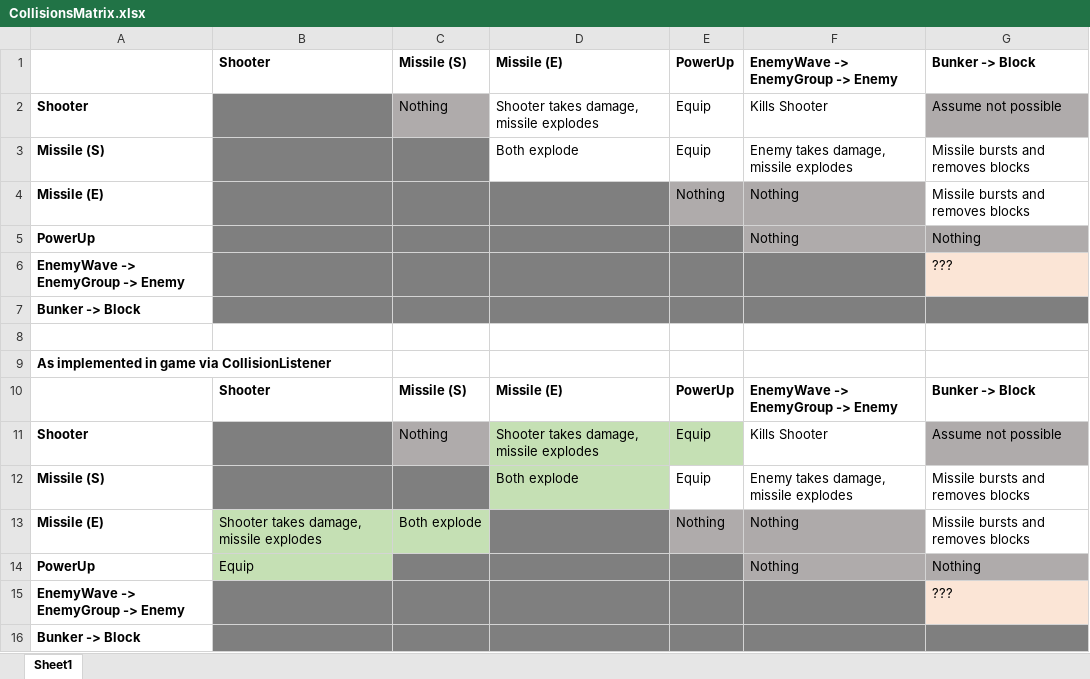
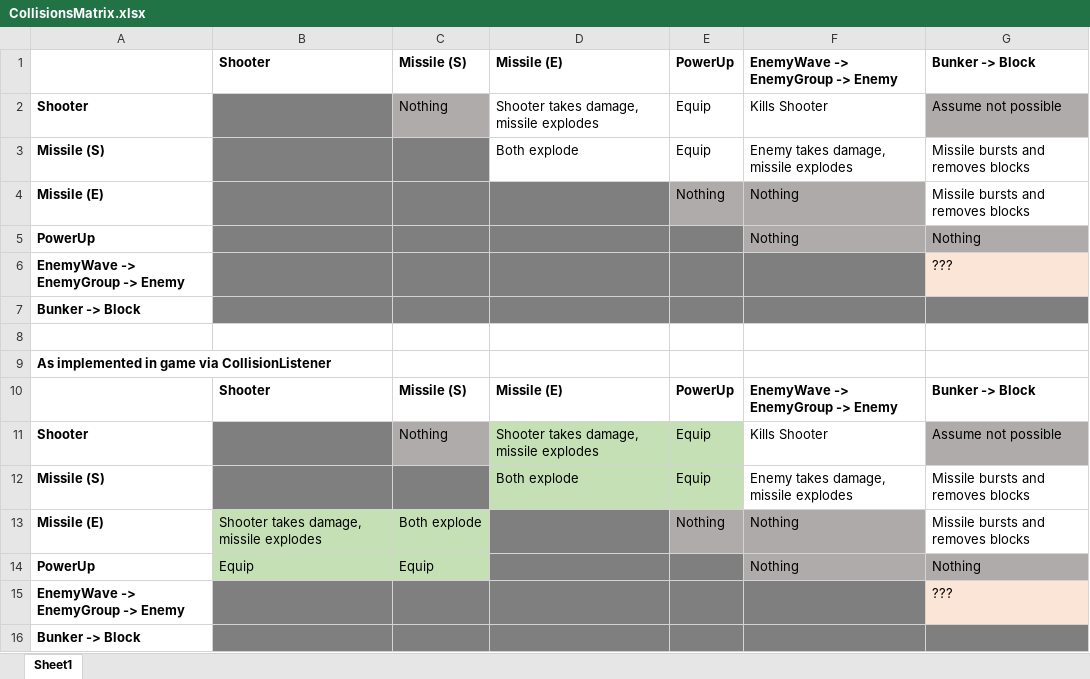
Before and after one commit to nicolvisser/cse214-project, an Excel workbook: CollisionsMatrix.xlsx, sheet Sheet1, drawn as a sheet; values as stored, in another font and other column widths than the file's, no borders; the diff names each change by its address in the sheet, - before the commit and + after, or states it on an @@ line.

Commit message:
CollisionListener for shooterMissiles <-> powerUps

```diff
--- a/CollisionsMatrix.xlsx (sheet Sheet1)
+++ b/CollisionsMatrix.xlsx (sheet Sheet1)
-E12 fill: none
+E12 fill: #C5E0B4
-C14: (empty)
+C14: Equip
-C14 fill: #7F7F7F
+C14 fill: #C5E0B4
```
Also changed, not shown: 3 other files.
